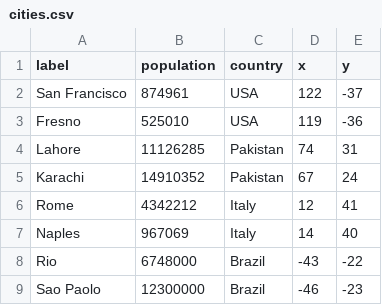
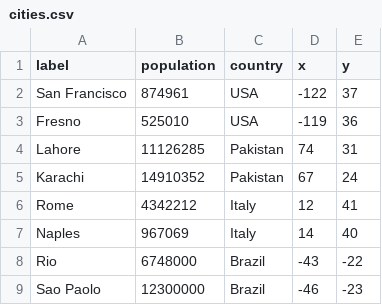
Before and after one commit to shah-a/few2.5-06-d3-tutorial, a CSV file: data/cities.csv, drawn as a sheet.

```diff
--- a/data/cities.csv
+++ b/data/cities.csv
@@ -1,4 +1,4 @@
 "label","population","country","x","y"
-"San Francisco",874961,"USA",122,-37
-"Fresno",525010,"USA",119,-36
+"San Francisco",874961,"USA",-122,37
+"Fresno",525010,"USA",-119,36
 "Lahore",11126285,"Pakistan",74,31
```
Also changed, not shown: 1 other file.
